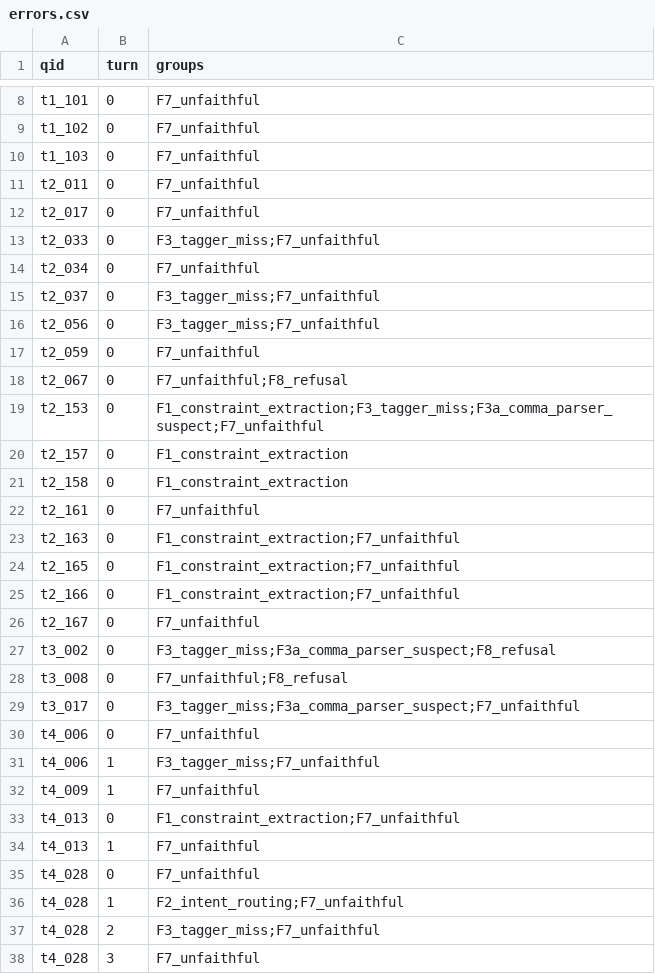
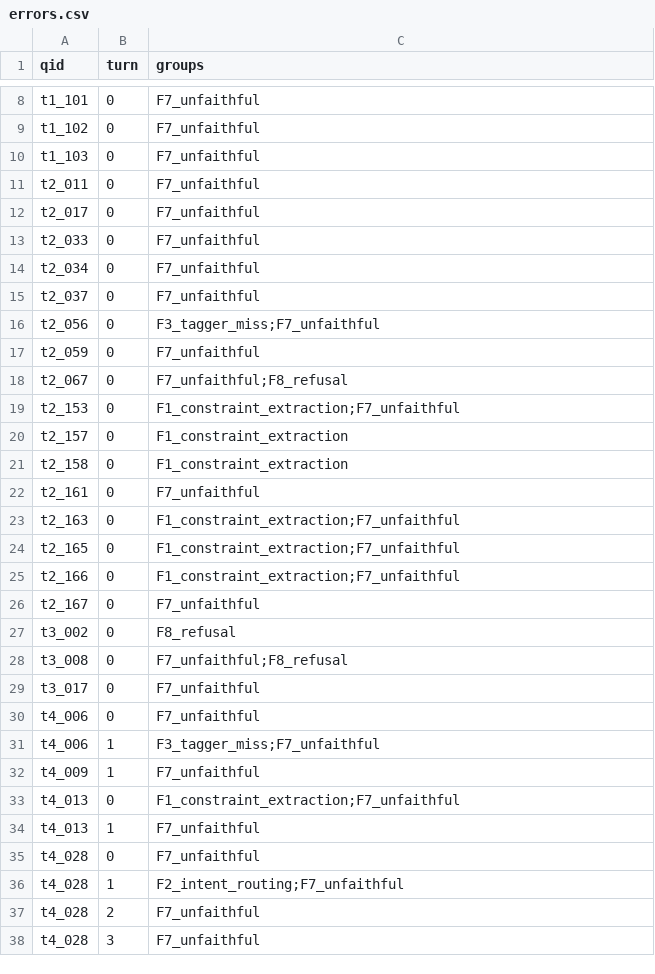
Before and after one commit to Anlele1701/UIT_IS6303_RecipeRetrieval, a CSV file: eval/runs/20261019-093605/a3/errors.csv, drawn as a sheet; only a part is shown, gaps mark what is left out.

```diff
--- a/eval/runs/20261019-093605/a3/errors.csv
+++ b/eval/runs/20261019-093605/a3/errors.csv
@@ -12,5 +12,5 @@ t2_011,0,F7_unfaithful
 t2_017,0,F7_unfaithful
-t2_033,0,F3_tagger_miss;F7_unfaithful
+t2_033,0,F7_unfaithful
 t2_034,0,F7_unfaithful
-t2_037,0,F3_tagger_miss;F7_unfaithful
+t2_037,0,F7_unfaithful
 t2_056,0,F3_tagger_miss;F7_unfaithful
@@ -18,3 +18,3 @@ t2_059,0,F7_unfaithful
 t2_067,0,F7_unfaithful;F8_refusal
-t2_153,0,F1_constraint_extraction;F3_tagger_miss;F3a_comma_parser_suspect;F7_unfaithful
+t2_153,0,F1_constraint_extraction;F7_unfaithful
 t2_157,0,F1_constraint_extraction
@@ -26,5 +26,5 @@ t2_166,0,F1_constraint_extraction;F7_unfaithful
 t2_167,0,F7_unfaithful
-t3_002,0,F3_tagger_miss;F3a_comma_parser_suspect;F8_refusal
+t3_002,0,F8_refusal
 t3_008,0,F7_unfaithful;F8_refusal
-t3_017,0,F3_tagger_miss;F3a_comma_parser_suspect;F7_unfaithful
+t3_017,0,F7_unfaithful
 t4_006,0,F7_unfaithful
@@ -36,3 +36,3 @@ t4_028,0,F7_unfaithful
 t4_028,1,F2_intent_routing;F7_unfaithful
-t4_028,2,F3_tagger_miss;F7_unfaithful
+t4_028,2,F7_unfaithful
 t4_028,3,F7_unfaithful
```
Also changed, not shown: eval/runs/20261019-093605/a3/per_query.csv, 2 other files.
